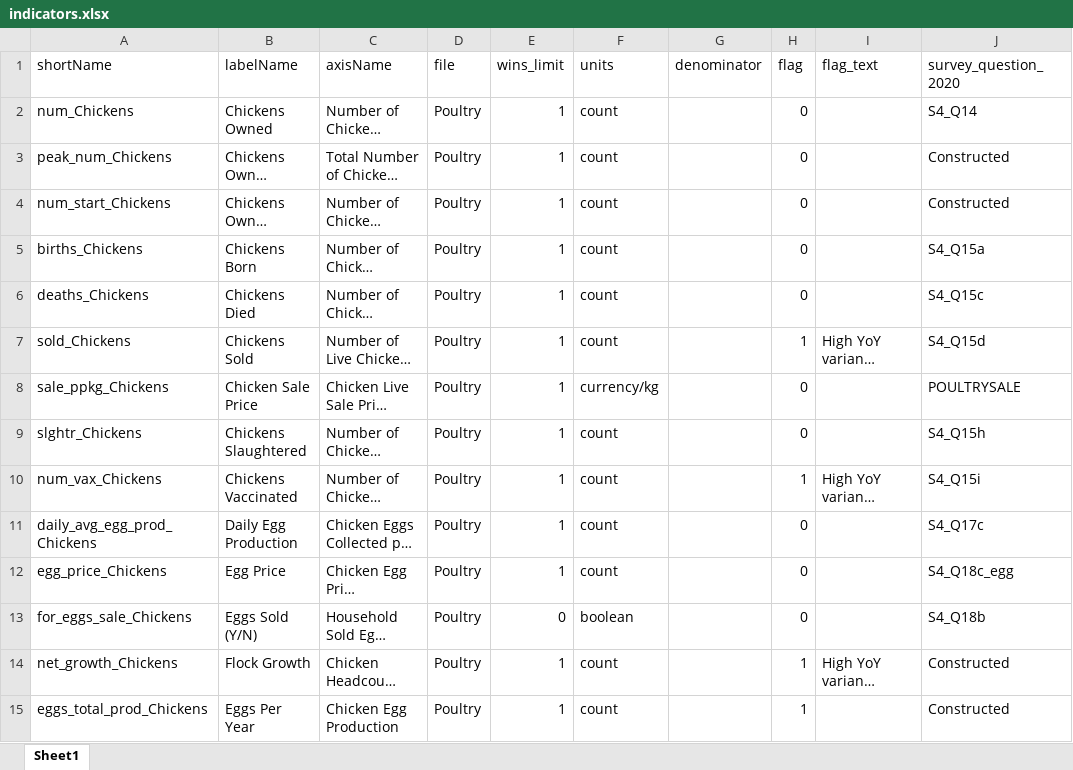
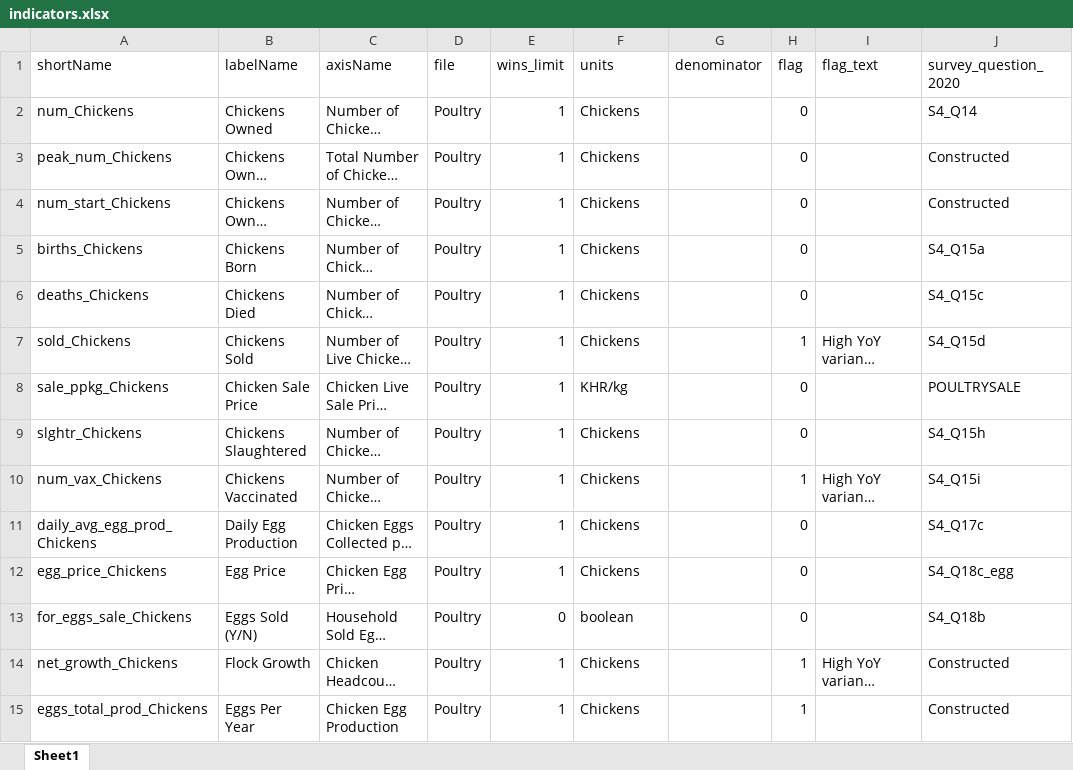
Before and after one commit to EvansSchoolPolicyAnalysisAndResearch/50x30_AQP, an Excel workbook: agquery/Update/indicators.xlsx, sheet Sheet1, drawn as a sheet; only a part is shown; long unchanged cells end in …; values as stored, in another font and other column widths than the file's, no borders; the diff covers the shown part only; the diff names each change by its address in the sheet, - before the commit and + after, or states it on an @@ line.

```diff
--- a/agquery/Update/indicators.xlsx (sheet Sheet1)
+++ b/agquery/Update/indicators.xlsx (sheet Sheet1)
-F2:F7 (units): count
+F2:F7 (units): Chickens
-F8 (units): currency/kg
+F8 (units): KHR/kg
-F9:F12 (units): count
+F9:F12 (units): Chickens
-F14:F15 (units): count
+F14:F15 (units): Chickens
```
Also changed, not shown: 25 edited cells elsewhere in this sheet, 5 other files.
